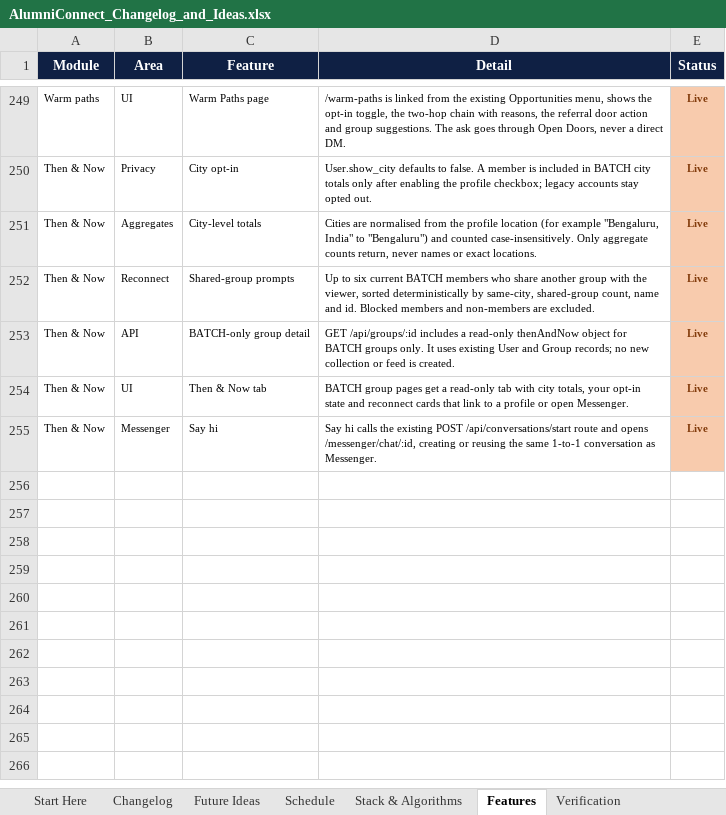
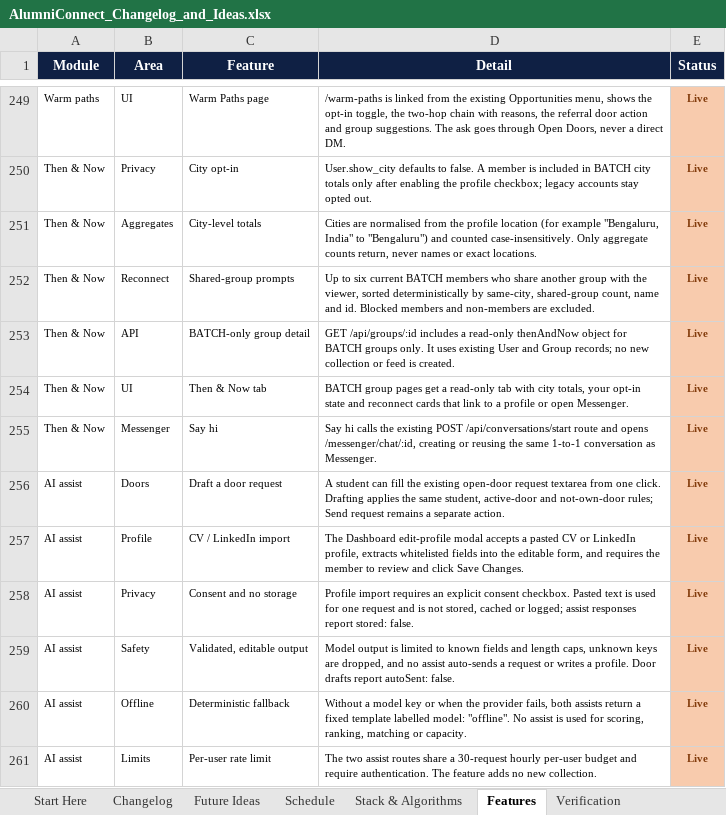
Before and after one commit to sathvikboina/alucon, an Excel workbook: AlumniConnect_Changelog_and_Ideas.xlsx, sheet Features, drawn as a sheet; only a part is shown, gaps mark what is left out; values as stored, in another font and other column widths than the file's, no borders; the diff names each change by its address in the sheet, - before the commit and + after, or states it on an @@ line.

Commit message:
feat(ai): add bounded door-draft and profile-import assists
Add two click-only AI assists and no others. POST /api/ai/assist/door-request drafts an editable message for an open door, reusing the student, active-door and not-own-door rules; Send request stays a separate action. POST /api/ai/assist/profile-import requires explicit consent and extracts whitelisted fields into the editable Dashboard form; nothing is saved until Save Changes. Model output is length-limited and unknown fields are dropped. Without a model key or on failure, both return deterministic templates labelled model: offline. No pasted text is stored, cached or logged, and no request or profile write happens inside either assist. Add a shared 30-per-hour per-user limit. The interview-note assist was not shipped because F-53 was dropped. Server tests 61/61; client build 400.12 kB JS / 36.73 kB CSS gzip. Seed ran twice with no writes.

```diff
--- a/AlumniConnect_Changelog_and_Ideas.xlsx (sheet Features)
+++ b/AlumniConnect_Changelog_and_Ideas.xlsx (sheet Features)
+row 256: AI assist | Doors | Draft a door request | A student can fill the existing open-door request textarea from one click. Drafting applies the same student, active-door and not-own-door rules; Send request remains a separate action. | Live
+row 257: AI assist | Profile | CV / LinkedIn import | The Dashboard edit-profile modal accepts a pasted CV or LinkedIn profile, extracts whitelisted fields into the editable form, and requires the member to review and click Save Changes. | Live
+row 258: AI assist | Privacy | Consent and no storage | Profile import requires an explicit consent checkbox. Pasted text is used for one request and is not stored, cached or logged; assist responses report stored: false. | Live
+row 259: AI assist | Safety | Validated, editable output | Model output is limited to known fields and length caps, unknown keys are dropped, and no assist auto-sends a request or writes a profile. Door drafts report autoSent: false. | Live
+row 260: AI assist | Offline | Deterministic fallback | Without a model key or when the provider fails, both assists return a fixed template labelled model: "offline". No assist is used for scoring, ranking, matching or capacity. | Live
+row 261: AI assist | Limits | Per-user rate limit | The two assist routes share a 30-request hourly per-user budget and require authentication. The feature adds no new collection. | Live
```
Also changed, not shown: sheet Changelog, sheet Stack & Algorithms, sheet Future Ideas, sheet Verification, sheet Schedule, sheet Start Here, 6 other files.
